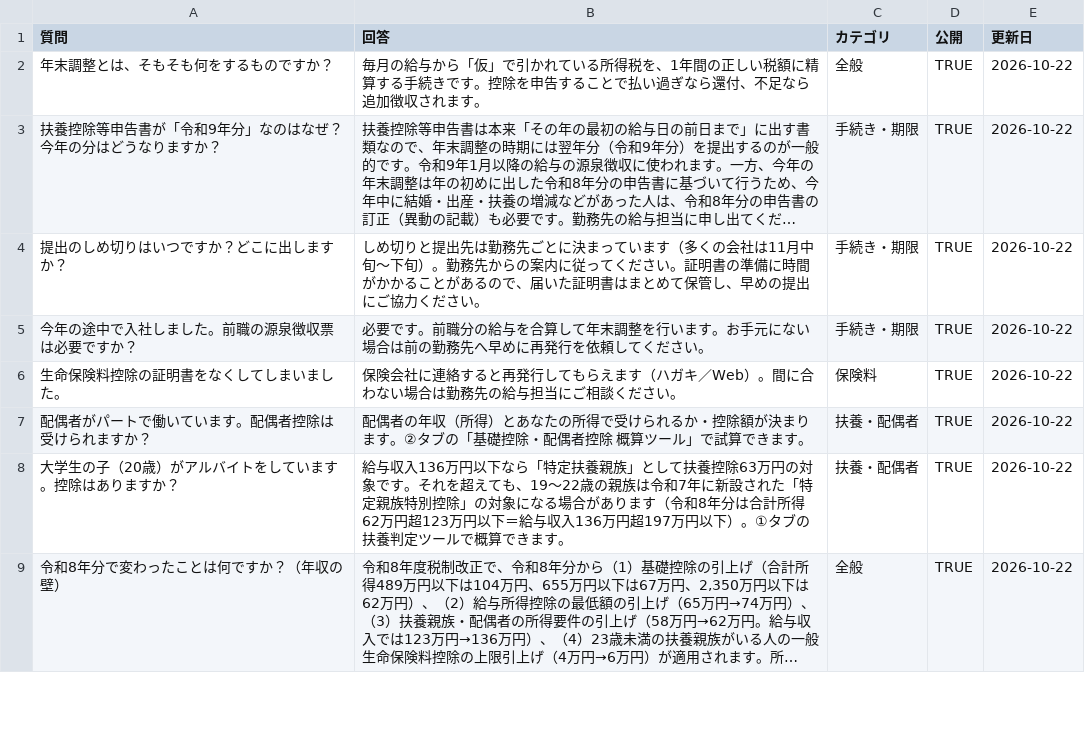
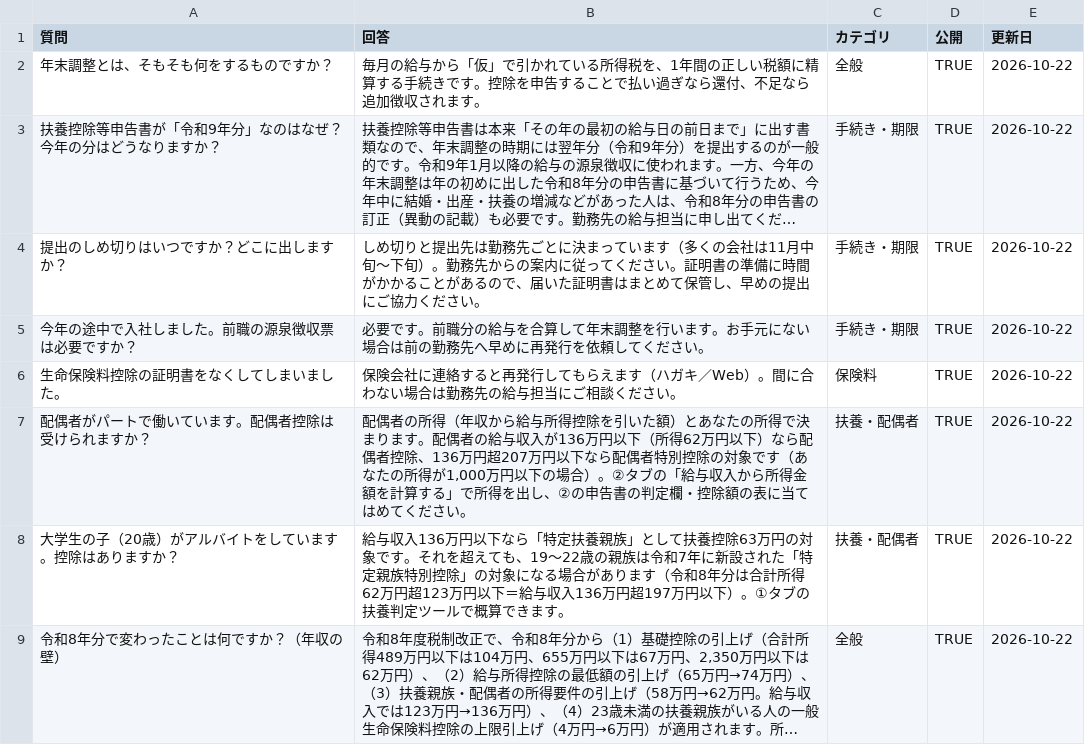
Before and after one commit to YKswb/nencho-guide, a CSV file: forms/tools/qa_template.csv, drawn as a sheet; only a part is shown; long unchanged cells end in ….

```diff
--- a/forms/tools/qa_template.csv
+++ b/forms/tools/qa_template.csv
@@ -6,3 +6,3 @@
 "生命保険料控除の証明書をなくしてしまいました。","保険会社に連絡すると再発行してもらえます（ハガキ／Web）。間に合わない場合は勤務先の給与担当にご相談ください。","保険料","TRUE","2026-10-22"
-"配偶者がパートで働いています。配偶者控除は受けられますか？","配偶者の年収（所得）とあなたの所得で受けられるか・控除額が決まります。②タブの「基礎控除・配偶者控除 概算ツール」で試算できます。","扶養・配偶者","TRUE","2026-10-22"
+"配偶者がパートで働いています。配偶者控除は受けられますか？","配偶者の所得（年収から給与所得控除を引いた額）とあなたの所得で決まります。配偶者の給与収入が136万円以下（所得62万円以下）なら配偶者控除、136万円超207万円以下なら配偶者特別控除の対象です（あなたの所得が1,000万円以下の場合）。②タブの「給与収入から所得金額を計算する」で所得を出し、②の申告書の判定欄・控除額の表に当てはめてください。","扶養・配偶者","TRUE","2026-10-22"
 "大学生の子（20歳）がアルバイトをしています。控除はありますか？","給与収入136万円以下なら「特定扶養親族」として扶養控除63万円の対象です。それを超えても、19〜22歳の親族は令和7年に新設された「特定親族特別控除」の対象になる場合があります（令和8年分は合計所得62万円超123万円以下＝給与収入136万円超197万円以下）。①タブの扶養判定ツールで概算できます。","扶養・配偶者","TRUE","2026-10-22"
```
Also changed, not shown: 1 other file.
